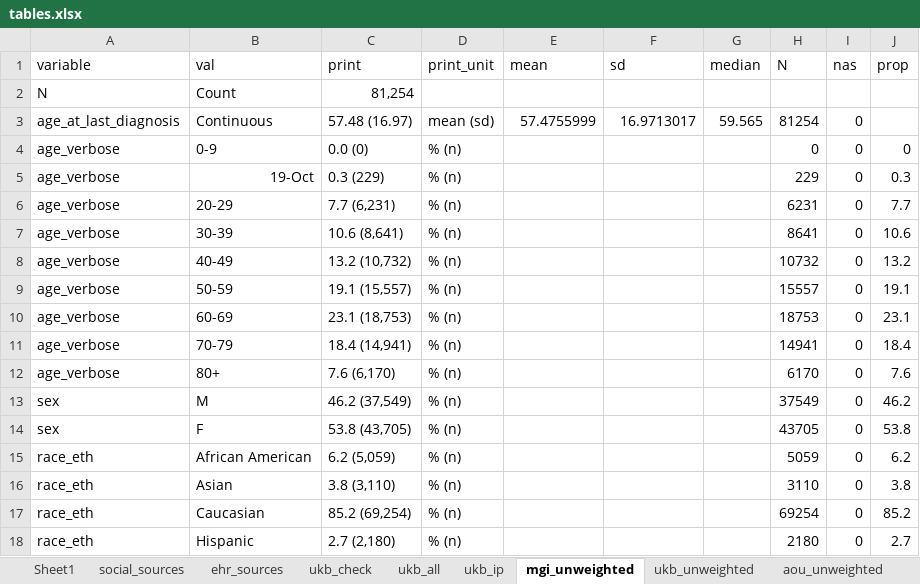
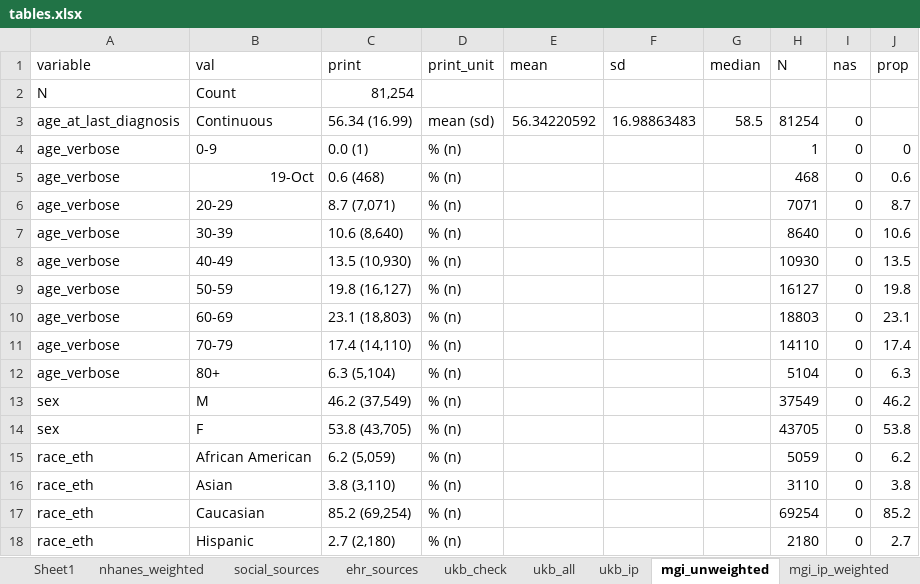
Before and after one commit to maxsal/biobank_selection_weights, an Excel workbook: docs/tables.xlsx, sheet mgi_unweighted, drawn as a sheet; only a part is shown; values as stored, in another font and other column widths than the file's, no borders; the diff names each change by its address in the sheet, - before the commit and + after, or states it on an @@ line.

```diff
--- a/docs/tables.xlsx (sheet mgi_unweighted)
+++ b/docs/tables.xlsx (sheet mgi_unweighted)
+sheet tab: nhanes_weighted
+sheet tab: mgi_ip_weighted
-C3 (print): 57.48 (16.97)
+C3 (print): 56.34 (16.99)
-E3 (mean): 57.4755999
+E3 (mean): 56.34220592
-F3 (sd): 16.9713017
+F3 (sd): 16.98863483
-G3 (median): 59.565
+G3 (median): 58.5
-C4 (print): 0.0 (0)
+C4 (print): 0.0 (1)
-H4 (N): 0
+H4 (N): 1
-C5 (print): 0.3 (229)
+C5 (print): 0.6 (468)
-H5 (N): 229
+H5 (N): 468
-J5 (prop): 0.3
+J5 (prop): 0.6
-C6 (print): 7.7 (6,231)
+C6 (print): 8.7 (7,071)
-H6 (N): 6231
+H6 (N): 7071
-J6 (prop): 7.7
+J6 (prop): 8.7
-C7 (print): 10.6 (8,641)
+C7 (print): 10.6 (8,640)
-H7 (N): 8641
+H7 (N): 8640
-C8 (print): 13.2 (10,732)
+C8 (print): 13.5 (10,930)
-H8 (N): 10732
+H8 (N): 10930
-J8 (prop): 13.2
+J8 (prop): 13.5
-C9 (print): 19.1 (15,557)
+C9 (print): 19.8 (16,127)
-H9 (N): 15557
+H9 (N): 16127
-J9 (prop): 19.1
+J9 (prop): 19.8
-C10 (print): 23.1 (18,753)
+C10 (print): 23.1 (18,803)
-H10 (N): 18753
+H10 (N): 18803
-C11 (print): 18.4 (14,941)
+C11 (print): 17.4 (14,110)
-H11 (N): 14941
+H11 (N): 14110
-J11 (prop): 18.4
+J11 (prop): 17.4
-C12 (print): 7.6 (6,170)
+C12 (print): 6.3 (5,104)
-H12 (N): 6170
+H12 (N): 5104
-J12 (prop): 7.6
+J12 (prop): 6.3
```
Also changed, not shown: sheet Sheet1, sheet ukb_unweighted, other sheet tabs, 2 other files.
